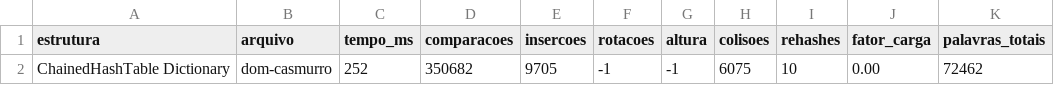
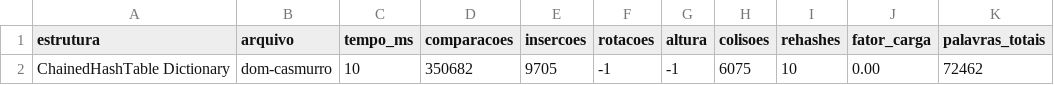
Before and after one commit to HenrickyL/data-structure, a CSV file: 2025/Implementacao/Tree/result/ChainedHash_metrics.csv, drawn as a sheet; only a part is shown; the diff names each change by its address in the sheet, - before the commit and + after, or states it on an @@ line.

```diff
--- a/2025/Implementacao/Tree/result/ChainedHash_metrics.csv
+++ b/2025/Implementacao/Tree/result/ChainedHash_metrics.csv
-C2 (tempo_ms): 252
+C2 (tempo_ms): 10
```
Also changed, not shown: 2025/Implementacao/Tree/result/OpenHash_metrics.csv, 2025/Implementacao/Tree/result/RedBlack_metrics.csv, 4 other files.
